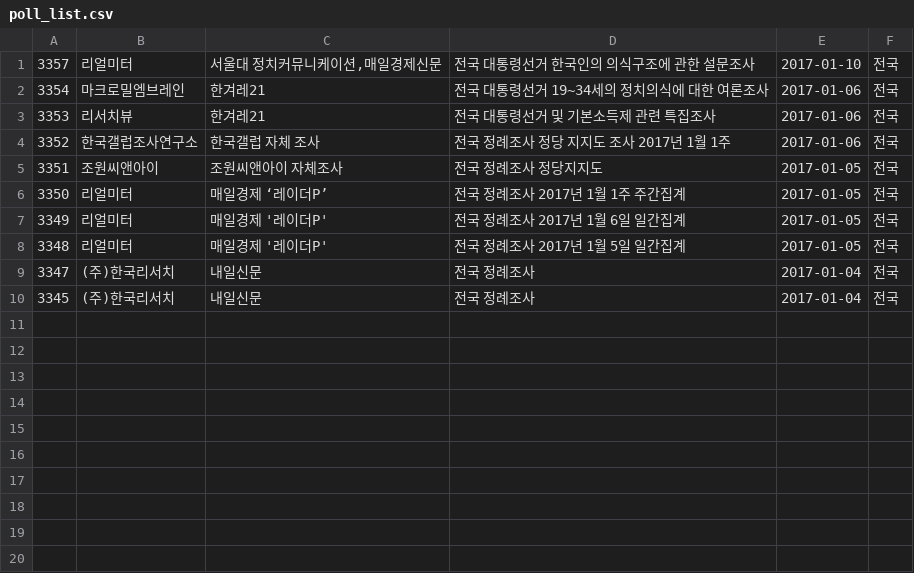
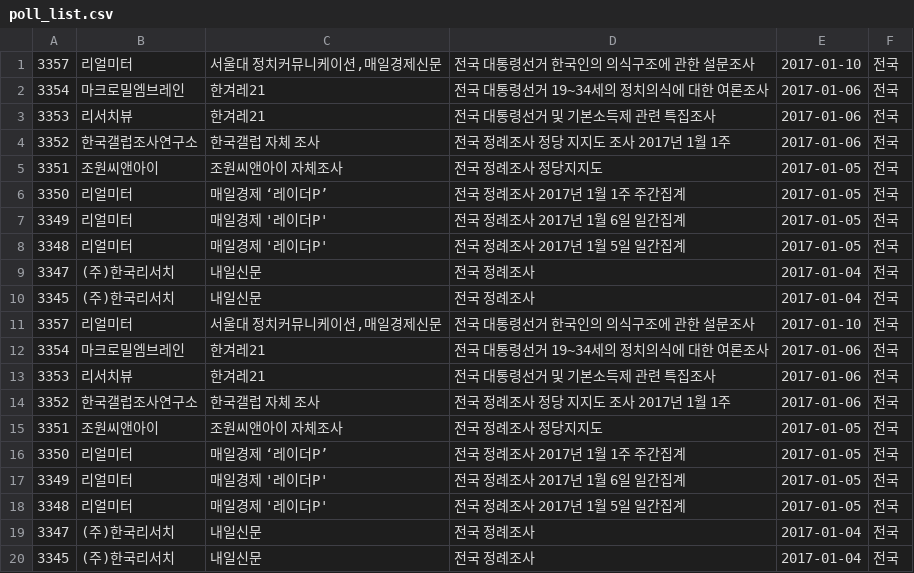
Before and after one commit to DaewonSeo/crawler_for_poll, a CSV file: poll_list.csv, drawn as a sheet; the diff names each change by its address in the sheet, - before the commit and + after, or states it on an @@ line.

Commit message:
execute crawler.py

```diff
--- a/poll_list.csv
+++ b/poll_list.csv
+row 11: 3357 | 리얼미터 | 서울대 정치커뮤니케이션,매일경제신문 | 전국 대통령선거 한국인의 의식구조에 관한 설문조사 | 2017-01-10 | 전국
+row 12: 3354 | 마크로밀엠브레인 | 한겨레21 | 전국 대통령선거 19~34세의 정치의식에 대한 여론조사 | 2017-01-06 | 전국
+row 13: 3353 | 리서치뷰 | 한겨레21 | 전국 대통령선거 및 기본소득제 관련 특집조사 | 2017-01-06 | 전국
+row 14: 3352 | 한국갤럽조사연구소 | 한국갤럽 자체 조사 | 전국 정례조사 정당 지지도 조사 2017년 1월 1주 | 2017-01-06 | 전국
+row 15: 3351 | 조원씨앤아이 | 조원씨앤아이 자체조사 | 전국 정례조사 정당지지도 | 2017-01-05 | 전국
+row 16: 3350 | 리얼미터 | 매일경제 ‘레이더P’ | 전국 정례조사 2017년 1월 1주 주간집계 | 2017-01-05 | 전국
+row 17: 3349 | 리얼미터 | 매일경제 '레이더P' | 전국 정례조사 2017년 1월 6일 일간집계 | 2017-01-05 | 전국
+row 18: 3348 | 리얼미터 | 매일경제 '레이더P' | 전국 정례조사 2017년 1월 5일 일간집계 | 2017-01-05 | 전국
+row 19: 3347 | (주)한국리서치 | 내일신문 | 전국 정례조사 | 2017-01-04 | 전국
+row 20: 3345 | (주)한국리서치 | 내일신문 | 전국 정례조사 | 2017-01-04 | 전국
```
